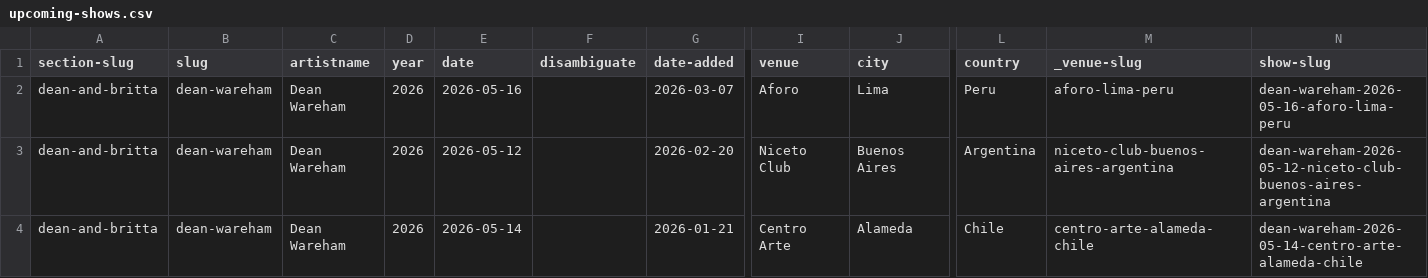
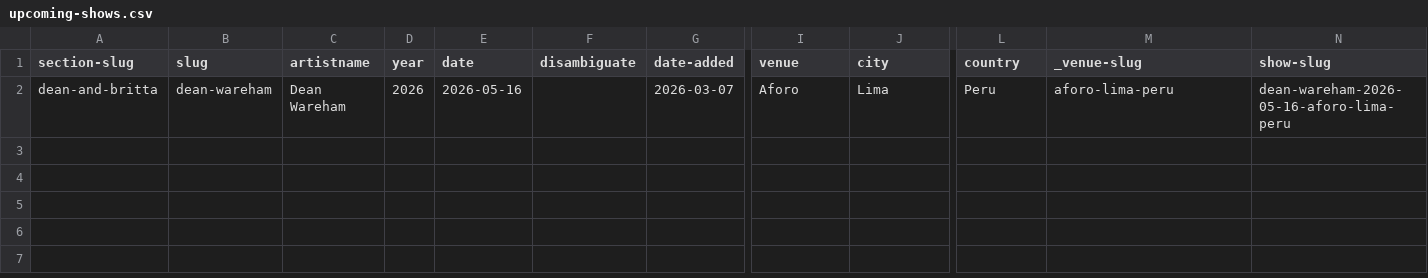
Before and after one commit to grange85/ahfow-database, a CSV file: _data/gigography/upcoming-shows.csv, drawn as a sheet; only a part is shown, gaps mark what is left out; rows hold the shown columns only; the diff names each change by its address in the sheet, - before the commit and + after, or states it on an @@ line.

Commit message:
Update 1 file(s): upcoming-shows.csv

```diff
--- a/_data/gigography/upcoming-shows.csv
+++ b/_data/gigography/upcoming-shows.csv
-row 3: dean-and-britta | dean-wareham | Dean Wareham | 2026 | 2026-05-12 |  | 2026-02-20 | Niceto Club | Buenos Aires | Argentina | niceto-club-buenos-aires-argentina | dean-wareham-2026-05-12-niceto-club-buenos-aires-argentina
-row 4: dean-and-britta | dean-wareham | Dean Wareham | 2026 | 2026-05-14 |  | 2026-01-21 | Centro Arte | Alameda | Chile | centro-arte-alameda-chile | dean-wareham-2026-05-14-centro-arte-alameda-chile
```
